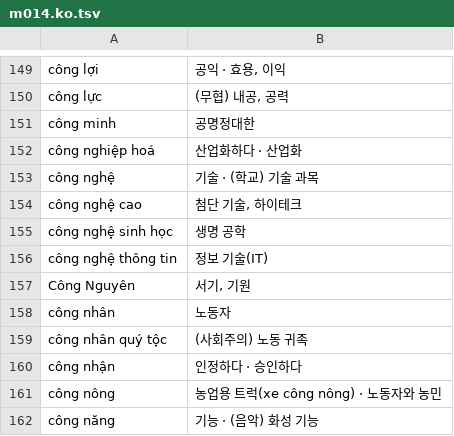
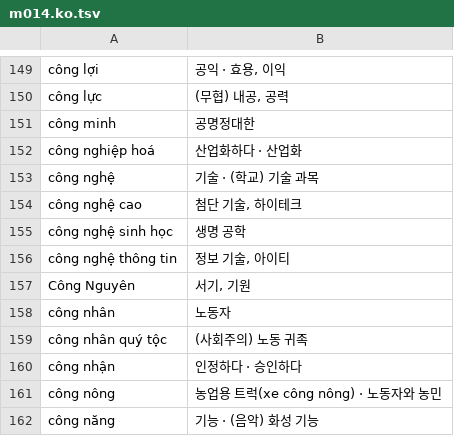
Before and after one commit to tpgus5119-coder/chaochao, a TSV file: tools/dict_multi/m014.ko.tsv, drawn as a sheet; only a part is shown, gaps mark what is left out.

```diff
--- a/tools/dict_multi/m014.ko.tsv
+++ b/tools/dict_multi/m014.ko.tsv
@@ -155,3 +155,3 @@ công nghệ cao	첨단 기술, 하이테크
 công nghệ sinh học	생명 공학
-công nghệ thông tin	정보 기술(IT)
+công nghệ thông tin	정보 기술, 아이티
 Công Nguyên	서기, 기원
```
Also changed, not shown: tools/dict_multi/m006.ko.tsv, tools/dict_multi/m019.ko.tsv, 19 other files.
